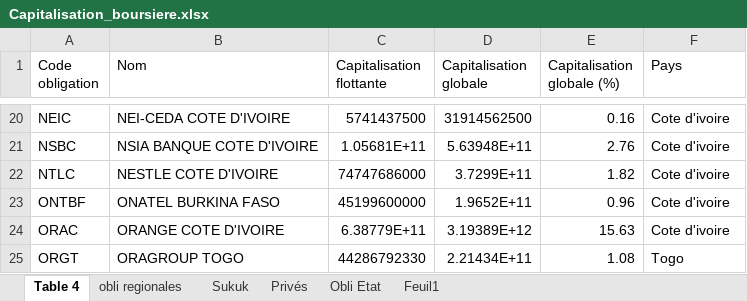
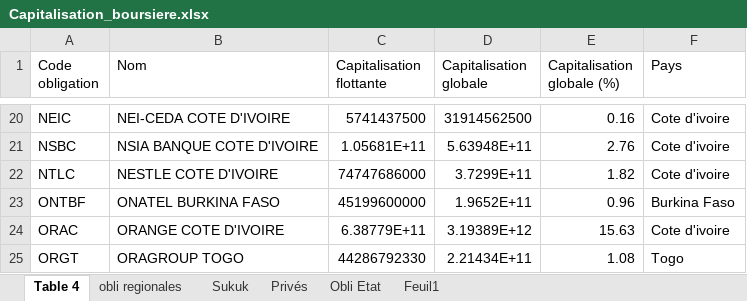
Before and after one commit to abou72/BRVM, an Excel workbook: Capitalisation_boursiere.xlsx, sheet Table 4, drawn as a sheet; only a part is shown, gaps mark what is left out; values as stored, in another font and other column widths than the file's, no borders; table styles not drawn; the diff names each change by its address in the sheet, - before the commit and + after, or states it on an @@ line.

```diff
--- a/Capitalisation_boursiere.xlsx (sheet Table 4)
+++ b/Capitalisation_boursiere.xlsx (sheet Table 4)
-F23 (Pays): Cote d'ivoire
+F23 (Pays): Burkina Faso
```
Also changed, not shown: sheet Obli Etat.
